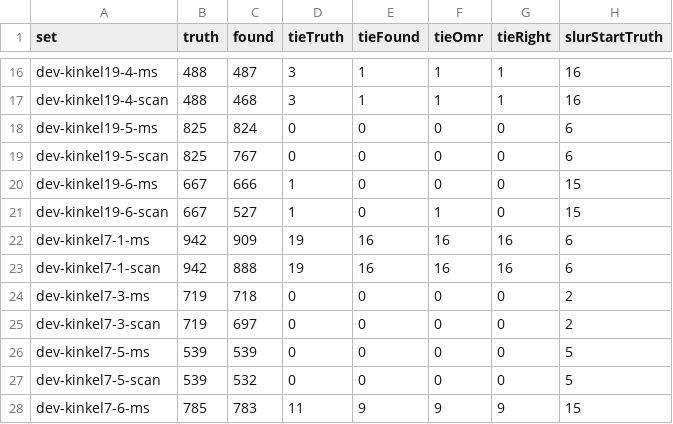
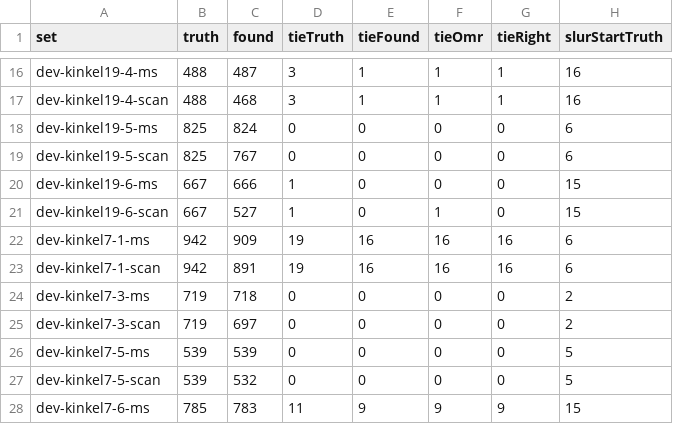
Before and after one commit to yotsuda/Calamo, a TSV file: docs/dev-sets.tsv, drawn as a sheet; only a part is shown, gaps mark what is left out; the diff names each change by its address in the sheet, - before the commit and + after, or states it on an @@ line.

```diff
--- a/docs/dev-sets.tsv
+++ b/docs/dev-sets.tsv
-C23 (found): 888
+C23 (found): 891
```
Also changed, not shown: docs/eval-sets.tsv, 6 other files.
